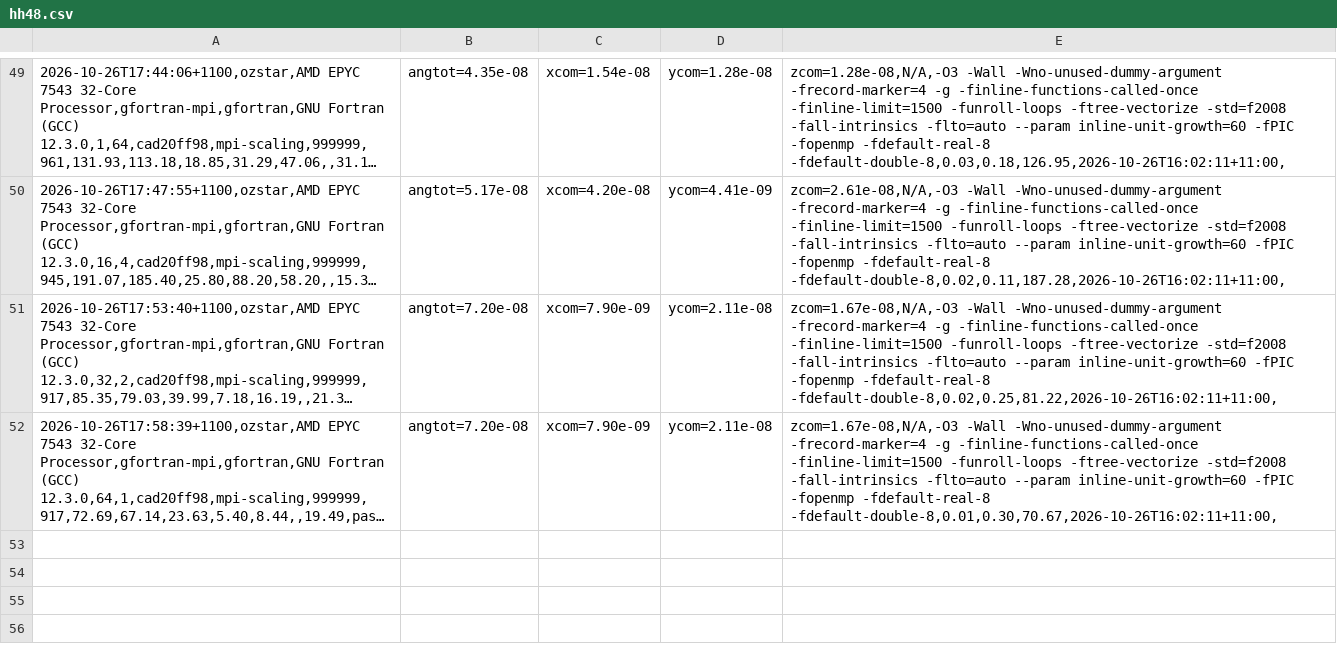
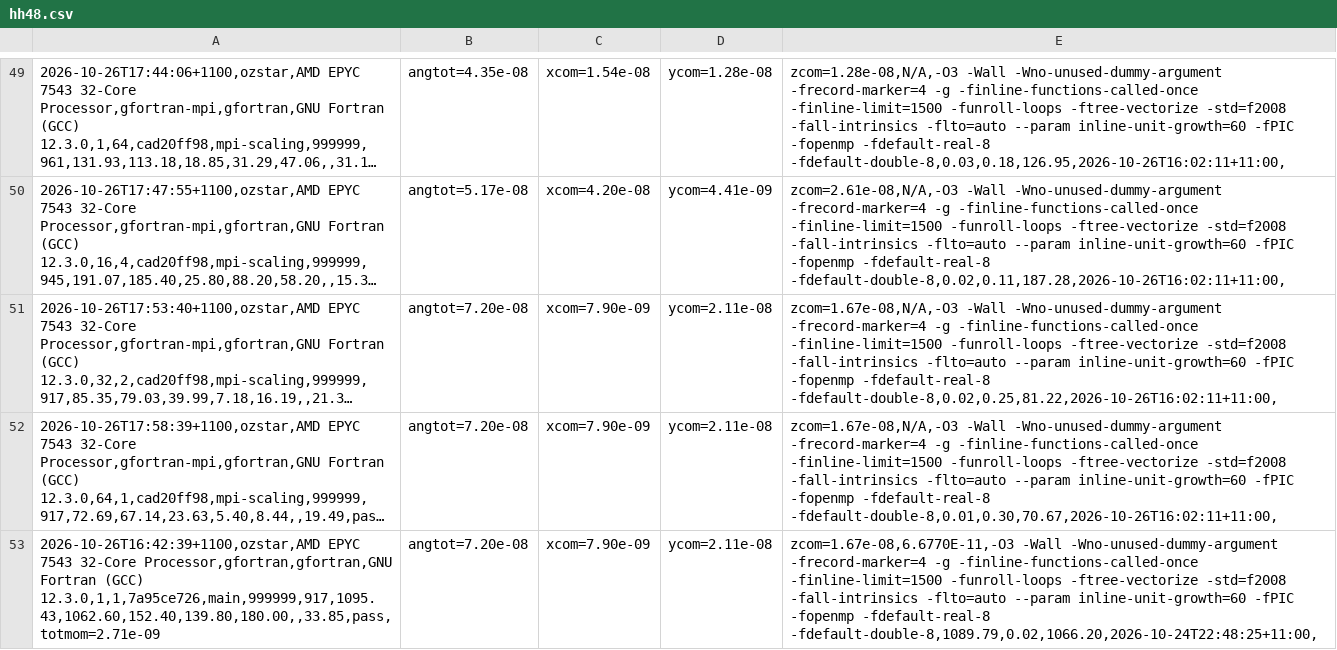
Before and after one commit to phantomSPH/phantom-benchmarks, a CSV file: results/ozstar/hh48.csv, drawn as a sheet; only a part is shown, gaps mark what is left out; long unchanged cells end in …; the diff names each change by its address in the sheet, - before the commit and + after, or states it on an @@ line.

Commit message:
results: ozstar 2026-10-26

```diff
--- a/results/ozstar/hh48.csv
+++ b/results/ozstar/hh48.csv
+row 53: 2026-10-26T16:42:39+1100,ozstar,AMD EPYC 7543 32-Core Processor,gfortran,gfortran,GNU Fortran (GCC) 12.3.0,1,1,7a95ce726,main,999999,917,1095.43,1062.60,152.40,139.80,180.00,,33.85,pass,totmom=2.71e-09 | angtot=7.20e-08 | xcom=7.90e-09 | ycom=2.11e-08 | zcom=1.67e-08,6.6770E-11,-O3 -Wall -Wno-unused-dummy-argument -frecord-marker=4 -g -finline-functions-called-once -finline-limit=1500 -funroll-loops -ftree-vectorize -std=f2008 -fall-intrinsics -flto=auto --param inline-unit-growth=60 -fPIC -fopenmp -fdefault-real-8 -fdefault-double-8,1089.79,0.02,1066.20,2026-10-24T22:48:25+11:00,
```
Also changed, not shown: results/ozstar/grtde10m.csv, results/ozstar/polar.csv, 1 other file.
